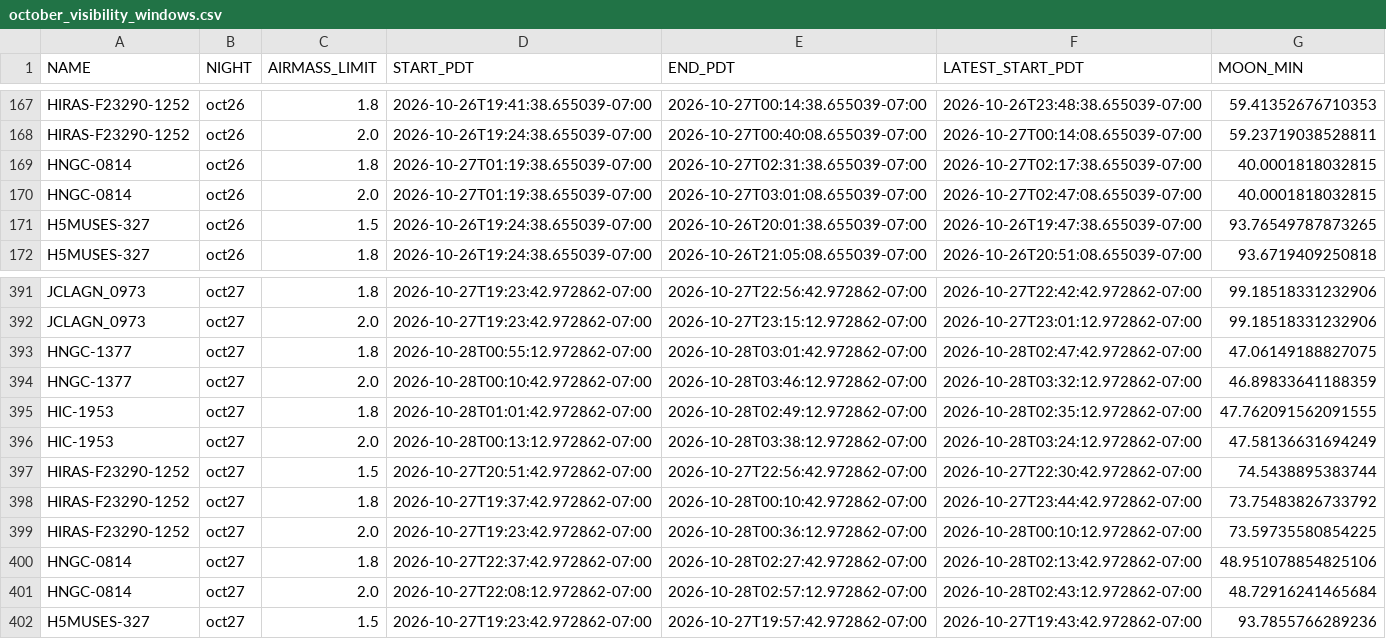
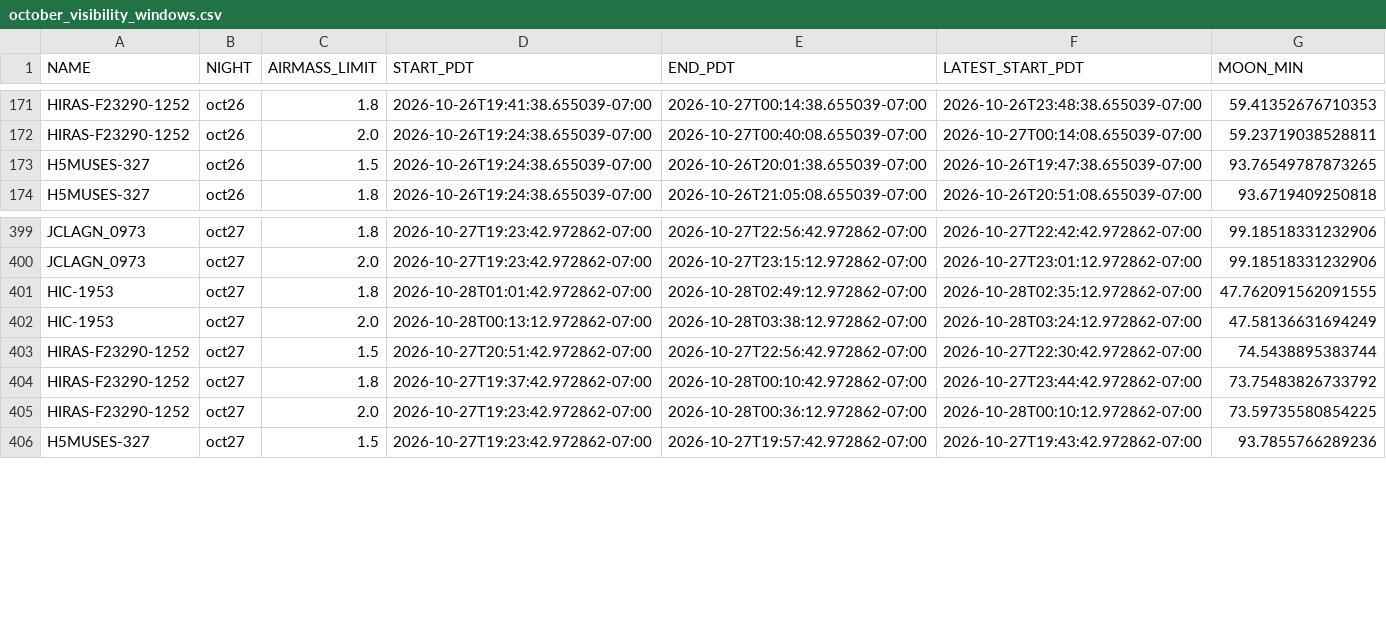
Before and after one commit to xoubish/CLAGN, a CSV file: docs/october/october_visibility_windows.csv, drawn as a sheet; only a part is shown, gaps mark what is left out; removed rows and columns are numbered as before the commit, all else as after; the diff covers the shown part only; the diff names each change by its address in the sheet, - before the commit and + after, or states it on an @@ line.

```diff
--- a/docs/october/october_visibility_windows.csv
+++ b/docs/october/october_visibility_windows.csv
-row 169: HNGC-0814 | oct26 | 1.8 | 2026-10-27T01:19:38.655039-07:00 | 2026-10-27T02:31:38.655039-07:00 | 2026-10-27T02:17:38.655039-07:00 | 40.0001818032815
-row 170: HNGC-0814 | oct26 | 2.0 | 2026-10-27T01:19:38.655039-07:00 | 2026-10-27T03:01:08.655039-07:00 | 2026-10-27T02:47:08.655039-07:00 | 40.0001818032815
-row 393: HNGC-1377 | oct27 | 1.8 | 2026-10-28T00:55:12.972862-07:00 | 2026-10-28T03:01:42.972862-07:00 | 2026-10-28T02:47:42.972862-07:00 | 47.06149188827075
-row 394: HNGC-1377 | oct27 | 2.0 | 2026-10-28T00:10:42.972862-07:00 | 2026-10-28T03:46:12.972862-07:00 | 2026-10-28T03:32:12.972862-07:00 | 46.89833641188359
-row 400: HNGC-0814 | oct27 | 1.8 | 2026-10-27T22:37:42.972862-07:00 | 2026-10-28T02:27:42.972862-07:00 | 2026-10-28T02:13:42.972862-07:00 | 48.951078854825106
-row 401: HNGC-0814 | oct27 | 2.0 | 2026-10-27T22:08:12.972862-07:00 | 2026-10-28T02:57:12.972862-07:00 | 2026-10-28T02:43:12.972862-07:00 | 48.72916241465684
```
Also changed, not shown: 12 added rows and 2 removed rows elsewhere in this file, docs/october/all_80_targets.csv, docs/october/oct26_ngps.csv, 9 other files.
